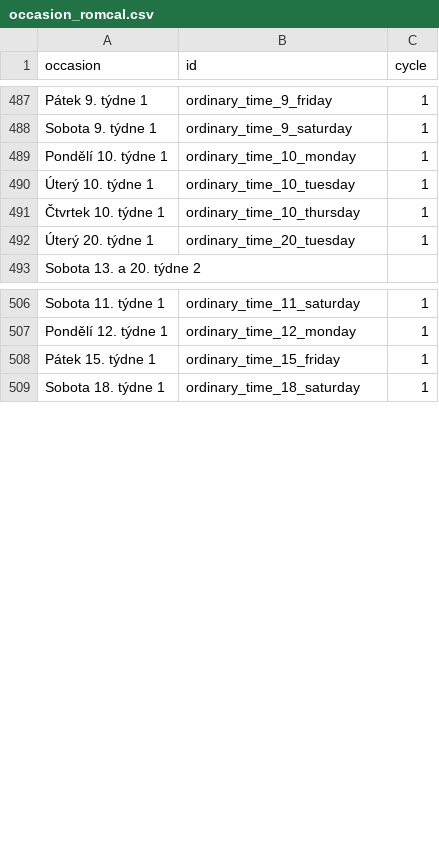
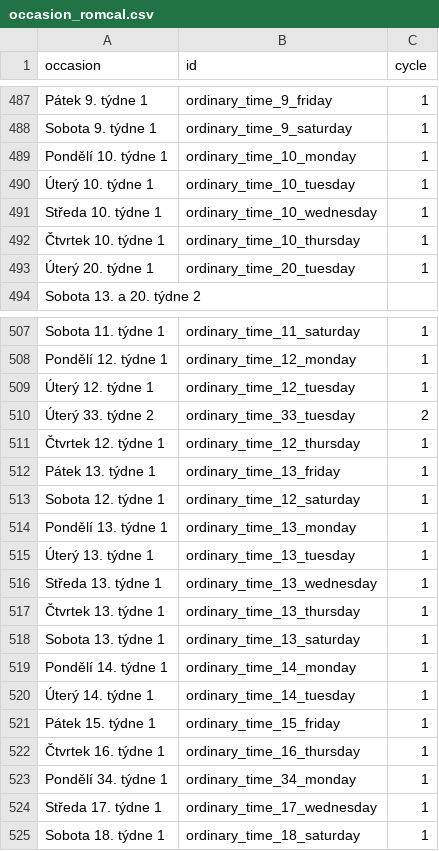
Before and after one commit to jirihon/pslm, a CSV file: db/occasion_romcal.csv, drawn as a sheet; only a part is shown, gaps mark what is left out; the diff covers the shown part only.

```diff
--- a/db/occasion_romcal.csv
+++ b/db/occasion_romcal.csv
@@ -490,2 +490,3 @@ occasion,id,cycle
 "Úterý 10. týdne 1",ordinary_time_10_tuesday,1
+"Středa 10. týdne 1",ordinary_time_10_wednesday,1
 "Čtvrtek 10. týdne 1",ordinary_time_10_thursday,1
@@ -507,3 +508,18 @@ occasion,id,cycle
 "Pondělí 12. týdne 1",ordinary_time_12_monday,1
+"Úterý 12. týdne 1",ordinary_time_12_tuesday,1
+"Úterý 33. týdne 2",ordinary_time_33_tuesday,2
+"Čtvrtek 12. týdne 1",ordinary_time_12_thursday,1
+"Pátek 13. týdne 1",ordinary_time_13_friday,1
+"Sobota 12. týdne 1",ordinary_time_12_saturday,1
+"Pondělí 13. týdne 1",ordinary_time_13_monday,1
+"Úterý 13. týdne 1",ordinary_time_13_tuesday,1
+"Středa 13. týdne 1",ordinary_time_13_wednesday,1
+"Čtvrtek 13. týdne 1",ordinary_time_13_thursday,1
+"Sobota 13. týdne 1",ordinary_time_13_saturday,1
+"Pondělí 14. týdne 1",ordinary_time_14_monday,1
+"Úterý 14. týdne 1",ordinary_time_14_tuesday,1
 "Pátek 15. týdne 1",ordinary_time_15_friday,1
+"Čtvrtek 16. týdne 1",ordinary_time_16_thursday,1
+"Pondělí 34. týdne 1",ordinary_time_34_monday,1
+"Středa 17. týdne 1",ordinary_time_17_wednesday,1
 "Sobota 18. týdne 1",ordinary_time_18_saturday,1
```
Also changed, not shown: 9 added rows elsewhere in this file, 18 other files.
